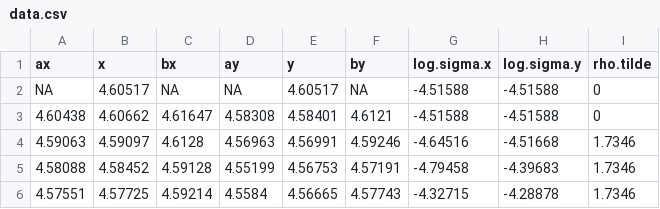
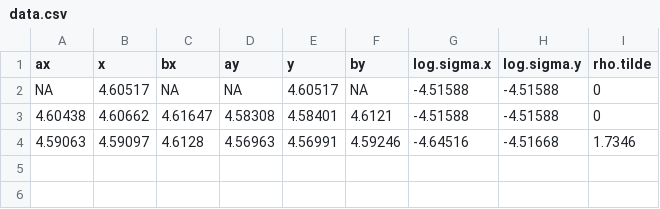
Before and after one commit to georgidinolov/particle-filters, a CSV file: data.csv, drawn as a sheet; the diff names each change by its address in the sheet, - before the commit and + after, or states it on an @@ line.

```diff
--- a/data.csv
+++ b/data.csv
-row 5: 4.58088 | 4.58452 | 4.59128 | 4.55199 | 4.56753 | 4.57191 | -4.79458 | -4.39683 | 1.7346
-row 6: 4.57551 | 4.57725 | 4.59214 | 4.5584 | 4.56665 | 4.57743 | -4.32715 | -4.28878 | 1.7346
```
Also changed, not shown: 3 other files.
